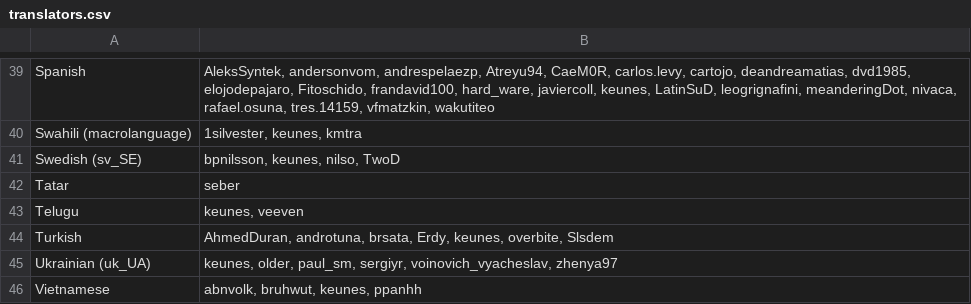
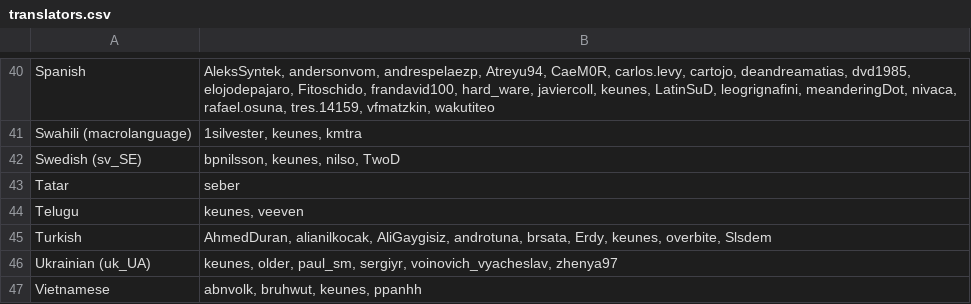
Before and after one commit to peakvalleytech/apexPod, a CSV file: app/src/main/assets/translators.csv, drawn as a sheet; only a part is shown, gaps mark what is left out; the diff covers the shown part only.

```diff
--- a/app/src/main/assets/translators.csv
+++ b/app/src/main/assets/translators.csv
@@ -43,3 +44,3 @@ Tatar;seber
 Telugu;keunes, veeven
-Turkish;AhmedDuran, androtuna, brsata, Erdy, keunes, overbite, Slsdem
+Turkish;AhmedDuran, alianilkocak, AliGaygisiz, androtuna, brsata, Erdy, keunes, overbite, Slsdem
 Ukrainian (uk_UA);keunes, older, paul_sm, sergiyr, voinovich_vyacheslav, zhenya97
```
Also changed, not shown: 1 added row and 12 edited cells elsewhere in this file, app/src/main/assets/developers.csv, 1 other file.
